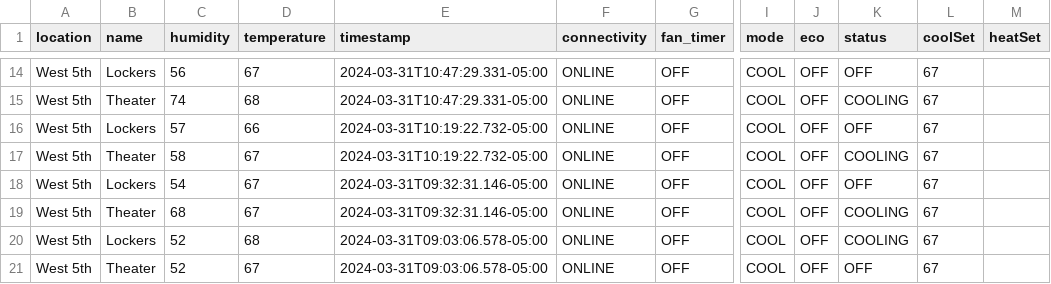
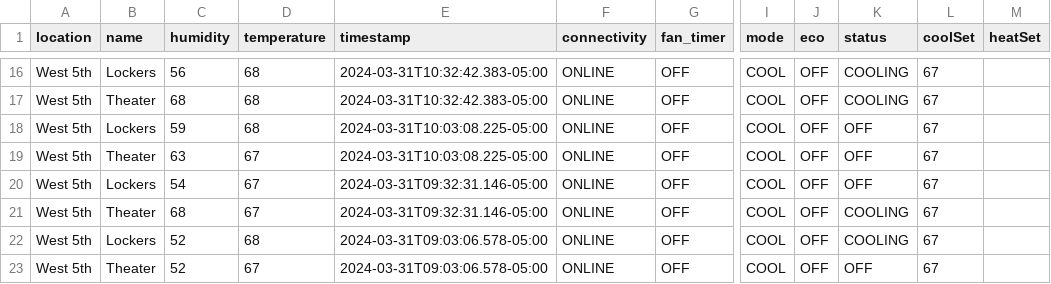
Before and after one commit to kevincolten/thermostat-monitor, a CSV file: 2024-03-31.csv, drawn as a sheet; only a part is shown, gaps mark what is left out; addresses are those after the commit; the diff covers the shown part only; the diff names each change by its address in the sheet, - before the commit and + after, or states it on an @@ line.

```diff
--- a/2024-03-31.csv
+++ b/2024-03-31.csv
-D16 (temperature): 67
+D16 (temperature): 68
-E16:E17 (timestamp): 2024-03-31T10:47:29.331-05:00
+E16:E17 (timestamp): 2024-03-31T10:32:42.383-05:00
-K16 (status): OFF
+K16 (status): COOLING
-C17 (humidity): 74
+C17 (humidity): 68
-C18 (humidity): 57
+C18 (humidity): 59
-D18 (temperature): 66
+D18 (temperature): 68
-E18:E19 (timestamp): 2024-03-31T10:19:22.732-05:00
+E18:E19 (timestamp): 2024-03-31T10:03:08.225-05:00
-C19 (humidity): 58
+C19 (humidity): 63
-K19 (status): COOLING
+K19 (status): OFF
```
Also changed, not shown: 2 added rows and 35 edited cells elsewhere in this file, 1 other file.
